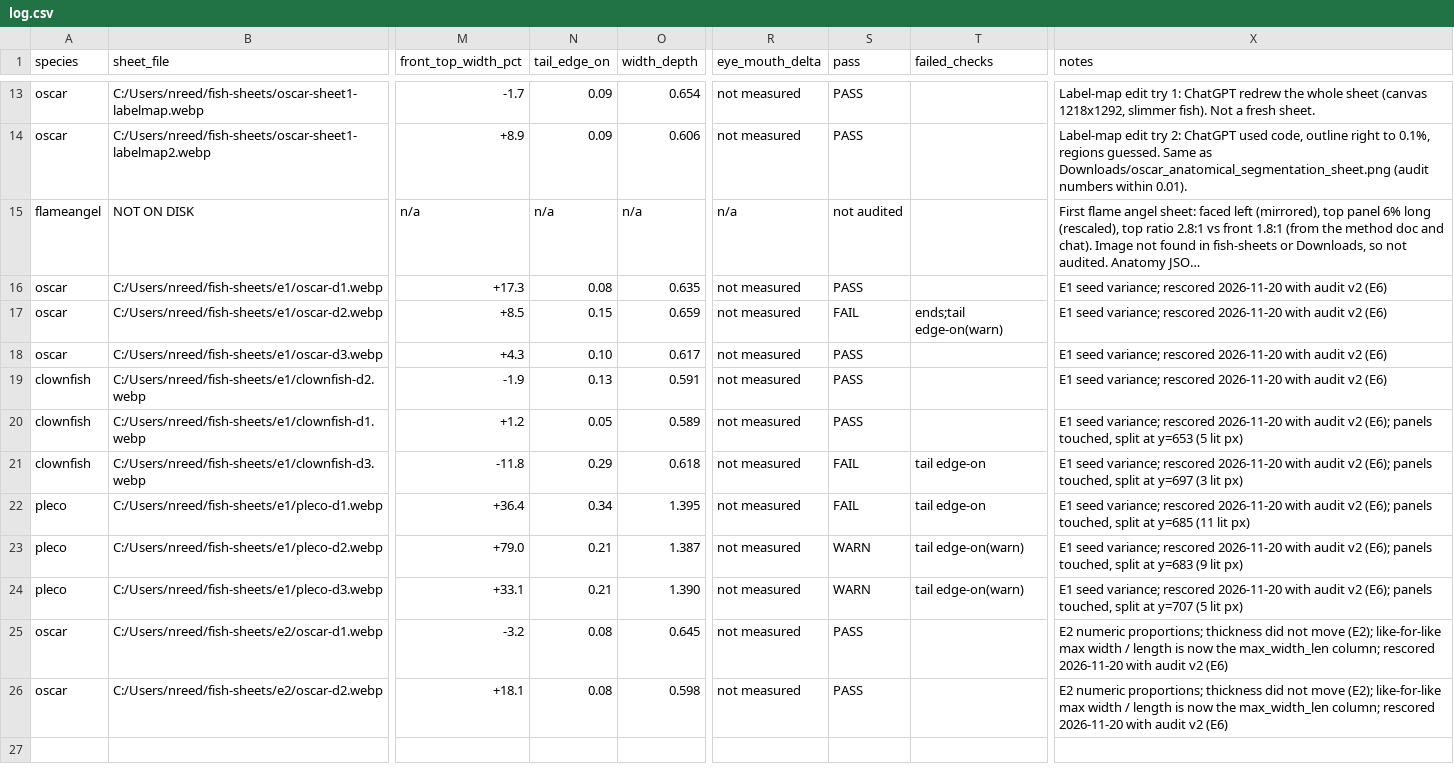
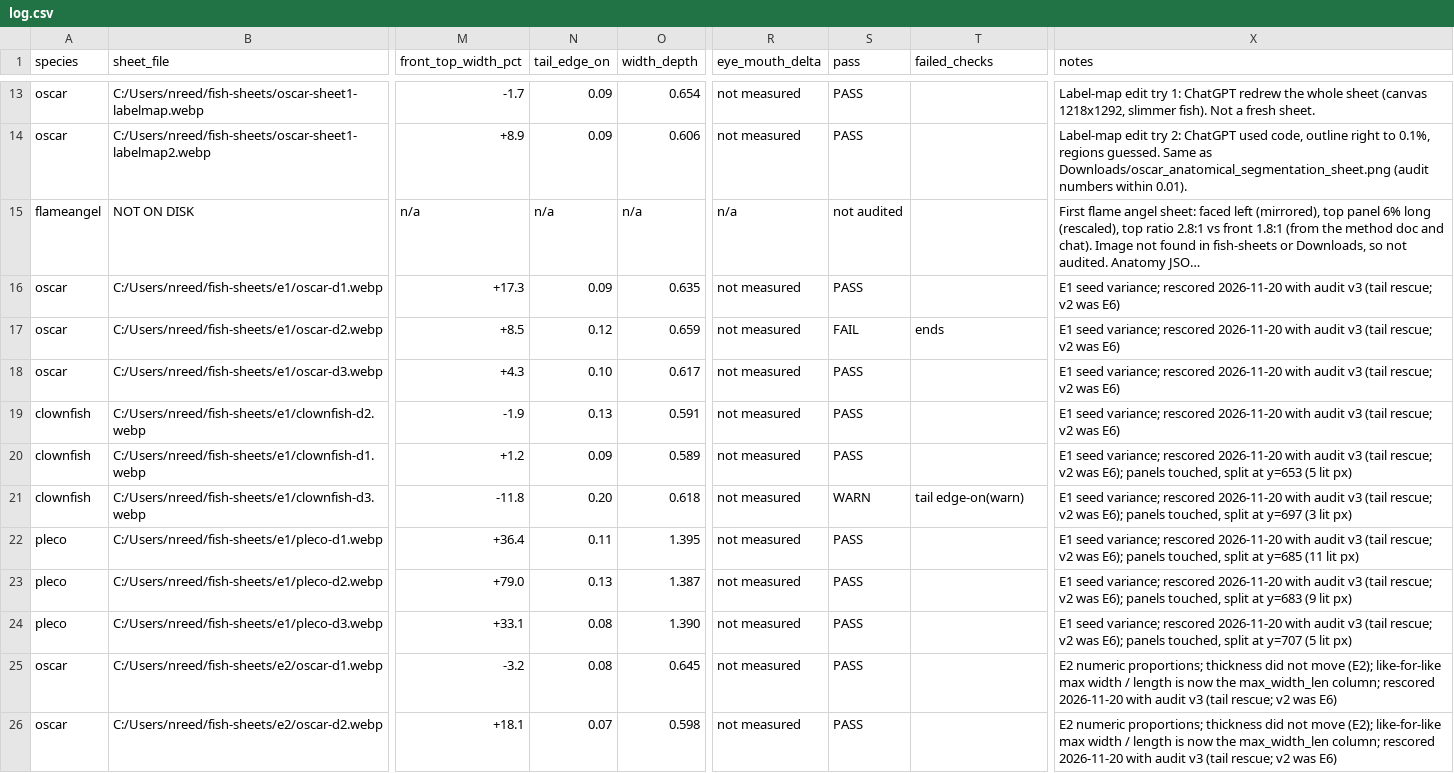
Before and after one commit to nathangoughreed-star/tanklook, a CSV file: research/fish-sheets/log.csv, drawn as a sheet; only a part is shown, gaps mark what is left out; long unchanged cells end in …; the diff names each change by its address in the sheet, - before the commit and + after, or states it on an @@ line.

```diff
--- a/research/fish-sheets/log.csv
+++ b/research/fish-sheets/log.csv
-N16 (tail_edge_on): 0.08
+N16 (tail_edge_on): 0.09
-X16:X19 (notes): …with audit v2 (E6)
+X16:X19 (notes): …with audit v3 (tail rescue; v2 was E6)
-N17 (tail_edge_on): 0.15
+N17 (tail_edge_on): 0.12
-T17 (failed_checks): ends;tail edge-on(warn)
+T17 (failed_checks): ends
-N20 (tail_edge_on): 0.05
+N20 (tail_edge_on): 0.09
-X20 (notes): …with audit v2 (E6); panels touched,…
+X20 (notes): …with audit v3 (tail rescue; v2 was E6); panels touched,…
-N21 (tail_edge_on): 0.29
+N21 (tail_edge_on): 0.20
-S21 (pass): FAIL
+S21 (pass): WARN
-T21 (failed_checks): tail edge-on
+T21 (failed_checks): tail edge-on(warn)
-X21 (notes): …with audit v2 (E6); panels touched,…
+X21 (notes): …with audit v3 (tail rescue; v2 was E6); panels touched,…
-N22 (tail_edge_on): 0.34
+N22 (tail_edge_on): 0.11
-S22 (pass): FAIL
+S22 (pass): PASS
-T22 (failed_checks): tail edge-on
+T22 (failed_checks): (empty)
-X22 (notes): …with audit v2 (E6); panels touched,…
+X22 (notes): …with audit v3 (tail rescue; v2 was E6); panels touched,…
-N23 (tail_edge_on): 0.21
+N23 (tail_edge_on): 0.13
-S23:S24 (pass): WARN
+S23:S24 (pass): PASS
-T23:T24 (failed_checks): tail edge-on(warn)
+T23:T24 (failed_checks): (empty)
-X23 (notes): …with audit v2 (E6); panels touched,…
+X23 (notes): …with audit v3 (tail rescue; v2 was E6); panels touched,…
-N24 (tail_edge_on): 0.21
+N24 (tail_edge_on): 0.08
-X24 (notes): …with audit v2 (E6); panels touched,…
+X24 (notes): …with audit v3 (tail rescue; v2 was E6); panels touched,…
-X25:X26 (notes): …with audit v2 (E6)
+X25:X26 (notes): …with audit v3 (tail rescue; v2 was E6)
-N26 (tail_edge_on): 0.08
+N26 (tail_edge_on): 0.07
```
Also changed, not shown: 8 other files.
